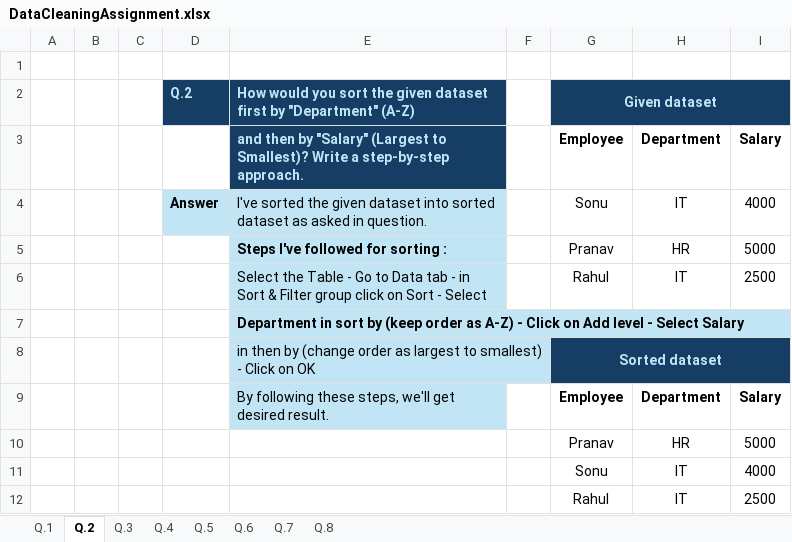
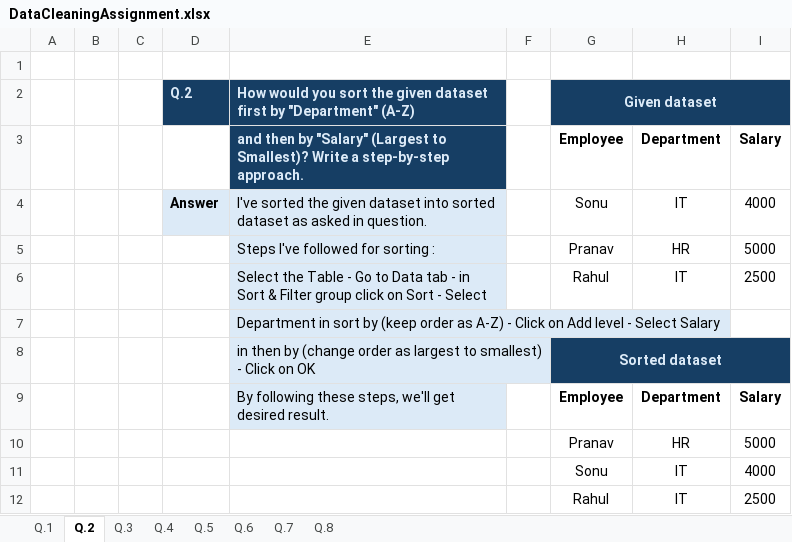
Before and after one commit to mahtaab-bit/Excel_Assignments, an Excel workbook: DataCleaningAssignment.xlsx, sheet Q.2, drawn as a sheet; values as stored, in another font and other column widths than the file's, no borders; the diff names each change by its address in the sheet, - before the commit and + after, or states it on an @@ line.

```diff
--- a/DataCleaningAssignment.xlsx (sheet Q.2)
+++ b/DataCleaningAssignment.xlsx (sheet Q.2)
-D2:E2 text colour: #C1E5F5
+D2:E2 text colour: #DCEAF7
-G2 text colour: #C1E5F5
+G2 text colour: #DCEAF7
-E3 text colour: #C1E5F5
+E3 text colour: #DCEAF7
-D4:E4 fill: #C1E5F5
+D4:E4 fill: #DCEAF7
-E5:E9 fill: #C1E5F5
+E5:E9 fill: #DCEAF7
-E5 bold: on
+E5 bold: off
-E7 bold: on
+E7 bold: off
-G8 text colour: #C1E5F5
+G8 text colour: #DCEAF7
```
Also changed, not shown: sheet Q.5, sheet Q.6, sheet Q.8, sheet Q.7, sheet Q.1, sheet Q.3, 1 more sheet.
